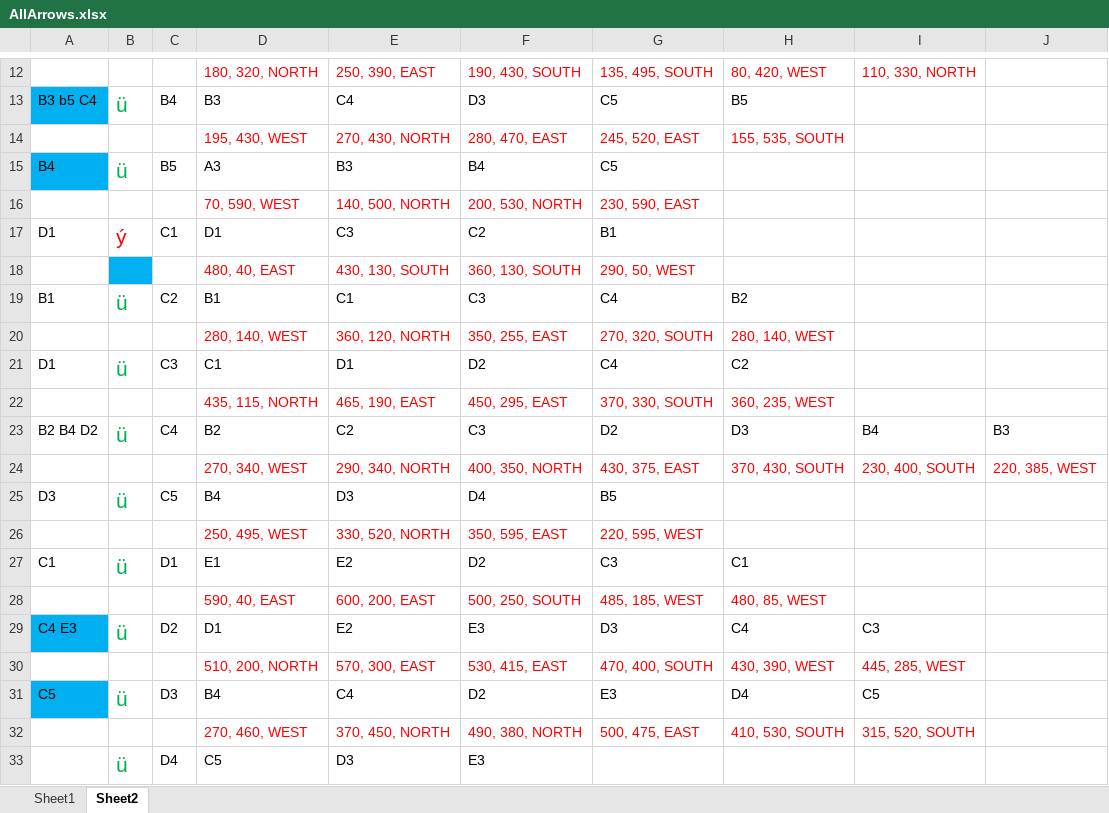
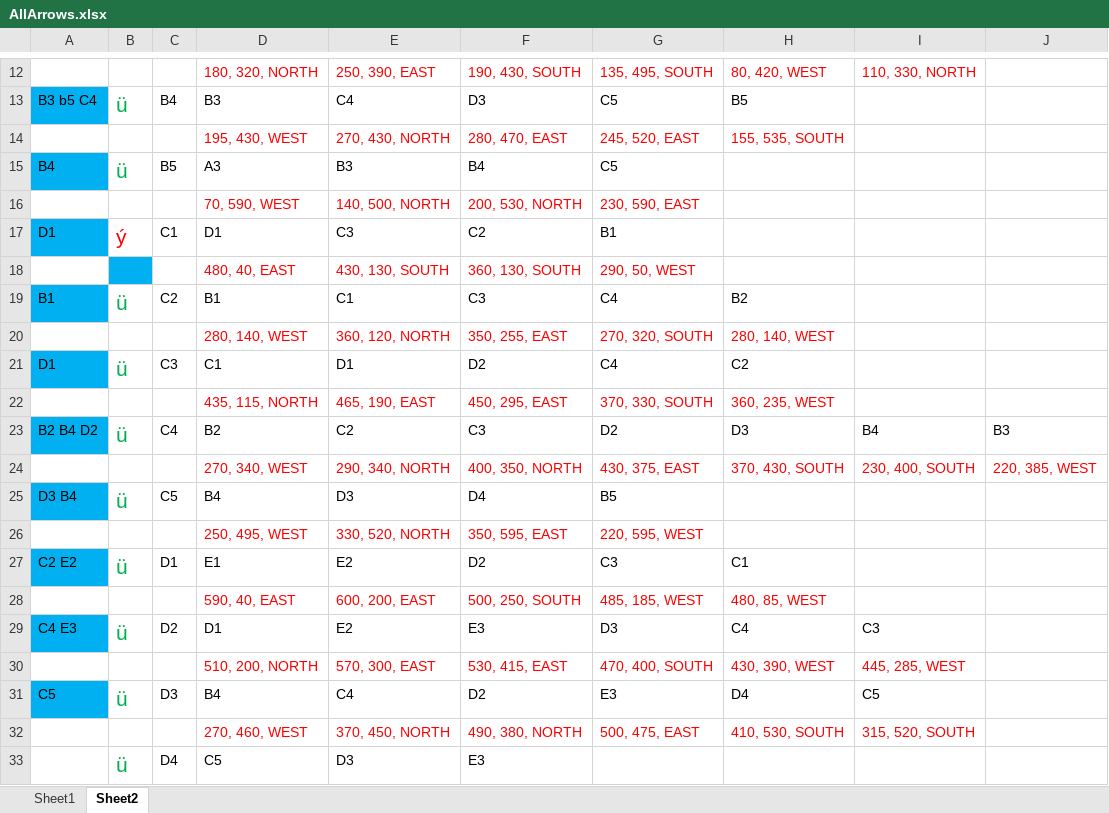
Before and after one commit to MichaelRea-NZ/CAPP, an Excel workbook: Area/Arrows workbench/AllArrows.xlsx, sheet Sheet2, drawn as a sheet; only a part is shown, gaps mark what is left out; values as stored, in another font and other column widths than the file's, no borders; the diff names each change by its address in the sheet, - before the commit and + after, or states it on an @@ line.

```diff
--- a/Area/Arrows workbench/AllArrows.xlsx (sheet Sheet2)
+++ b/Area/Arrows workbench/AllArrows.xlsx (sheet Sheet2)
-A17 fill: none
+A17 fill: #00B0F0
-A19 fill: none
+A19 fill: #00B0F0
-A21 fill: none
+A21 fill: #00B0F0
-A23 fill: none
+A23 fill: #00B0F0
-A25: D3
+A25: D3 B4
-A25 fill: none
+A25 fill: #00B0F0
-A27: C1
+A27: C2 E2
-A27 fill: none
+A27 fill: #00B0F0
```
Also changed, not shown: 3 other files.
